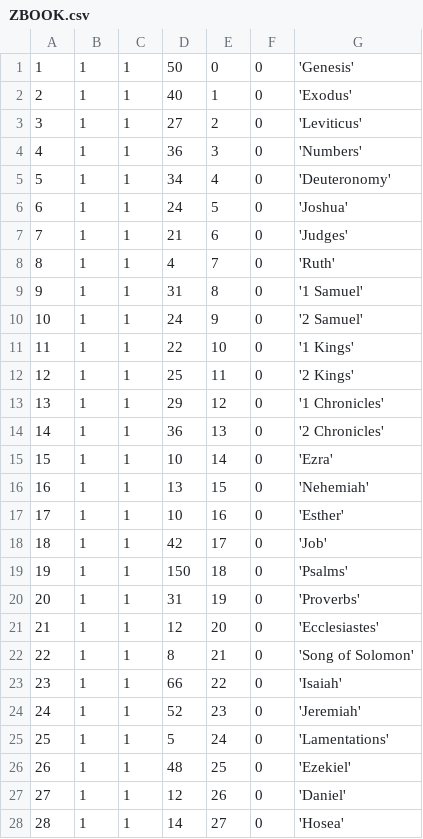
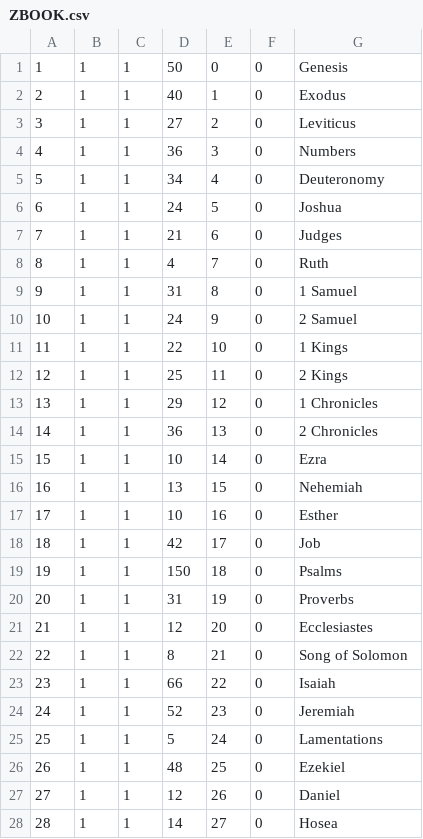
Before and after one commit to Integrated-Bible-System/util, a CSV file: Strongs/ZBOOK.csv, drawn as a sheet; only a part is shown; the diff covers the shown part only.

Commit message:
Problem in CSVs that contains ',' witin a column. Finding solutions.

```diff
--- a/Strongs/ZBOOK.csv
+++ b/Strongs/ZBOOK.csv
@@ -1,28 +1,28 @@
-1,1,1,50,0,0,'Genesis'
-2,1,1,40,1,0,'Exodus'
-3,1,1,27,2,0,'Leviticus'
-4,1,1,36,3,0,'Numbers'
-5,1,1,34,4,0,'Deuteronomy'
-6,1,1,24,5,0,'Joshua'
-7,1,1,21,6,0,'Judges'
-8,1,1,4,7,0,'Ruth'
-9,1,1,31,8,0,'1 Samuel'
-10,1,1,24,9,0,'2 Samuel'
-11,1,1,22,10,0,'1 Kings'
-12,1,1,25,11,0,'2 Kings'
-13,1,1,29,12,0,'1 Chronicles'
-14,1,1,36,13,0,'2 Chronicles'
-15,1,1,10,14,0,'Ezra'
-16,1,1,13,15,0,'Nehemiah'
-17,1,1,10,16,0,'Esther'
-18,1,1,42,17,0,'Job'
-19,1,1,150,18,0,'Psalms'
-20,1,1,31,19,0,'Proverbs'
-21,1,1,12,20,0,'Ecclesiastes'
-22,1,1,8,21,0,'Song of Solomon'
-23,1,1,66,22,0,'Isaiah'
-24,1,1,52,23,0,'Jeremiah'
-25,1,1,5,24,0,'Lamentations'
-26,1,1,48,25,0,'Ezekiel'
-27,1,1,12,26,0,'Daniel'
-28,1,1,14,27,0,'Hosea'
+1,1,1,50,0,0,Genesis
+2,1,1,40,1,0,Exodus
+3,1,1,27,2,0,Leviticus
+4,1,1,36,3,0,Numbers
+5,1,1,34,4,0,Deuteronomy
+6,1,1,24,5,0,Joshua
+7,1,1,21,6,0,Judges
+8,1,1,4,7,0,Ruth
+9,1,1,31,8,0,1 Samuel
+10,1,1,24,9,0,2 Samuel
+11,1,1,22,10,0,1 Kings
+12,1,1,25,11,0,2 Kings
+13,1,1,29,12,0,1 Chronicles
+14,1,1,36,13,0,2 Chronicles
+15,1,1,10,14,0,Ezra
+16,1,1,13,15,0,Nehemiah
+17,1,1,10,16,0,Esther
+18,1,1,42,17,0,Job
+19,1,1,150,18,0,Psalms
+20,1,1,31,19,0,Proverbs
+21,1,1,12,20,0,Ecclesiastes
+22,1,1,8,21,0,Song of Solomon
+23,1,1,66,22,0,Isaiah
+24,1,1,52,23,0,Jeremiah
+25,1,1,5,24,0,Lamentations
+26,1,1,48,25,0,Ezekiel
+27,1,1,12,26,0,Daniel
+28,1,1,14,27,0,Hosea
```
Also changed, not shown: 38 edited cells elsewhere in this file, 3 other files.
